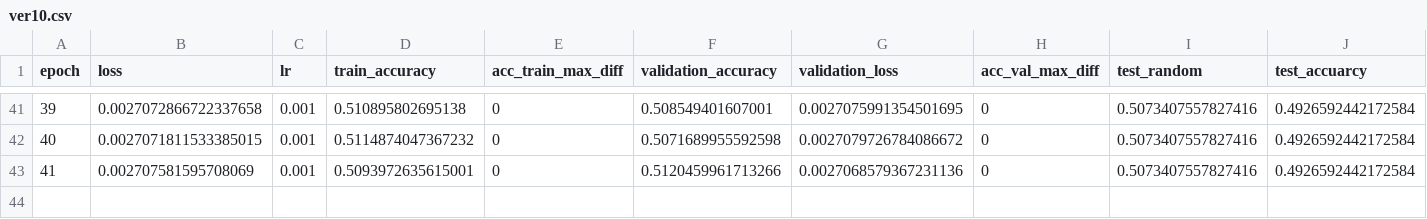
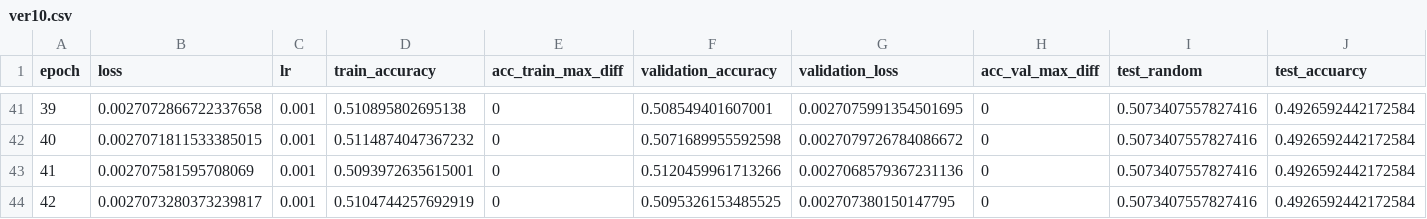
Before and after one commit to hhetui/darnn, a CSV file: result/ver10/ver10.csv, drawn as a sheet; only a part is shown, gaps mark what is left out; rows hold the shown columns only; the diff names each change by its address in the sheet, - before the commit and + after, or states it on an @@ line.

```diff
--- a/result/ver10/ver10.csv
+++ b/result/ver10/ver10.csv
+row 44: 42 | 0.0027073280373239817 | 0.001 | 0.5104744257692919 | 0 | 0.5095326153485525 | 0.002707380150147795 | 0 | 0.5073407557827416 | 0.4926592442172584
```
Also changed, not shown: result/ver10_1/ver10_1.csv, 9 other files.
